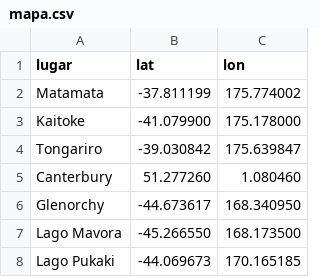
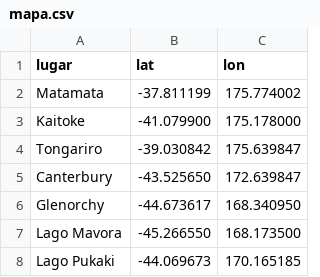
Before and after one commit to catalinadiazg/adelanto, a CSV file: mapa.csv, drawn as a sheet.

Commit message:
Update mapa.csv

```diff
--- a/mapa.csv
+++ b/mapa.csv
@@ -4,3 +4,3 @@ lugar,lat,lon
 "Tongariro",-39.030842,175.639847
-"Canterbury",51.277260,1.080460
+"Canterbury",-43.525650,172.639847
 "Glenorchy",-44.673617, 168.340950
```
